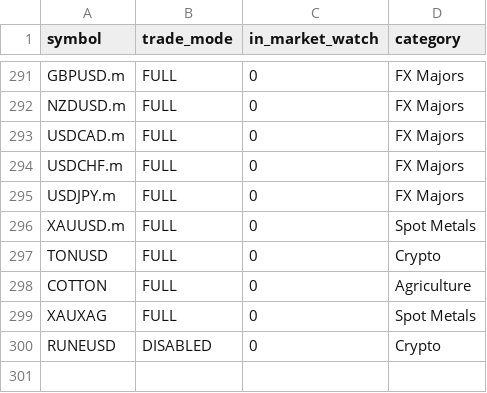
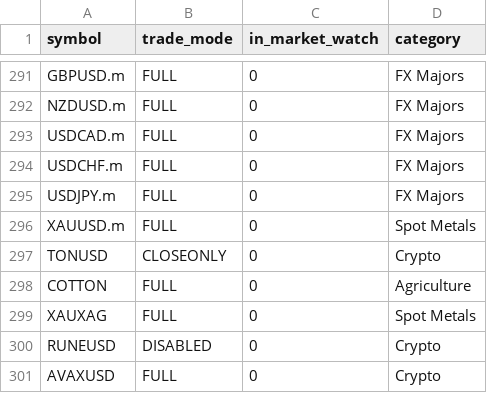
Before and after one commit to Yevhen79/Counter-MT-accs, a CSV file: data/last-run/mt5_symbols_MT5_Market.csv, drawn as a sheet; only a part is shown, gaps mark what is left out.

```diff
--- a/data/last-run/mt5_symbols_MT5_Market.csv
+++ b/data/last-run/mt5_symbols_MT5_Market.csv
@@ -296,3 +296,3 @@ USDJPY.m,FULL,0,FX Majors
 XAUUSD.m,FULL,0,Spot Metals
-TONUSD,FULL,0,Crypto
+TONUSD,CLOSEONLY,0,Crypto
 COTTON,FULL,0,Agriculture
@@ -300 +300,2 @@ XAUXAG,FULL,0,Spot Metals
 RUNEUSD,DISABLED,0,Crypto
+AVAXUSD,FULL,0,Crypto
```
Also changed, not shown: data/history.csv, data/last-run/mt4_symbols_MT4_Instant.csv, 10 other files.
